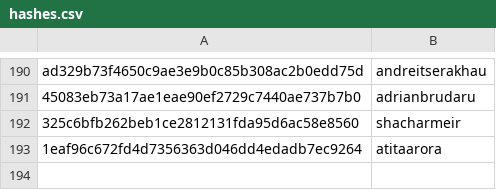
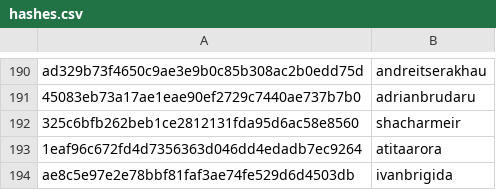
Before and after one commit to DataTalksClub/datatalksclub.github.io, a CSV file: scripts/data/hashes.csv, drawn as a sheet; only a part is shown, gaps mark what is left out.

```diff
--- a/scripts/data/hashes.csv
+++ b/scripts/data/hashes.csv
@@ -193 +193,2 @@ ad329b73f4650c9ae3e9b0c85b308ac2b0edd75d,andreitserakhau
 1eaf96c672fd4d7356363d046dd4edadb7ec9264,atitaarora
+ae8c5e97e2e78bbf81faf3ae74fe529d6d4503db,ivanbrigida
```
Also changed, not shown: 3 other files.
